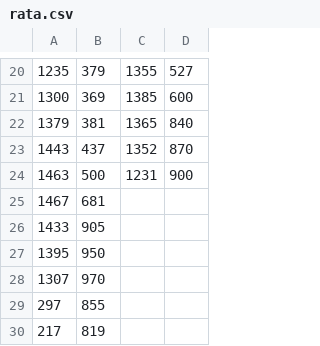
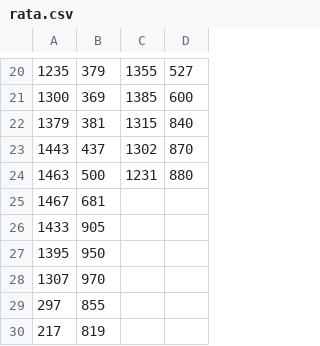
Before and after one commit to Stippos/driving_simulator, a CSV file: rata.csv, drawn as a sheet; only a part is shown, gaps mark what is left out.

```diff
--- a/rata.csv
+++ b/rata.csv
@@ -21,5 +21,5 @@
 1300,369,1385,600
-1379,381,1365,840
-1443,437,1352,870
-1463,500,1231,900
+1379,381,1315,840
+1443,437,1302,870
+1463,500,1231,880
 1467,681,,
```
Also changed, not shown: 5 other files.
